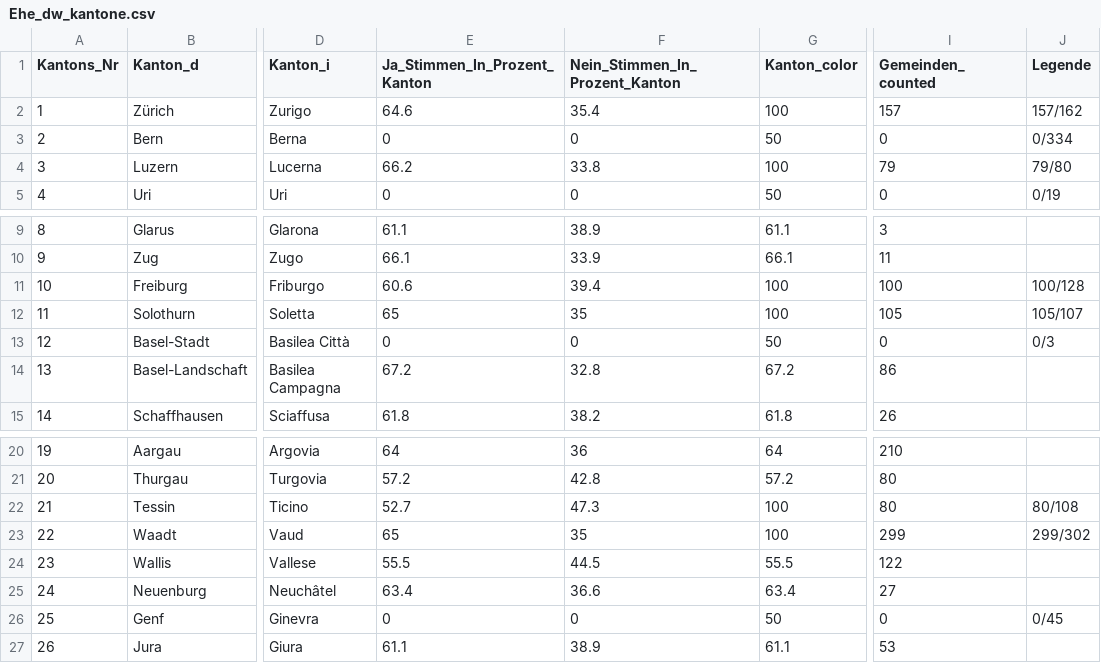
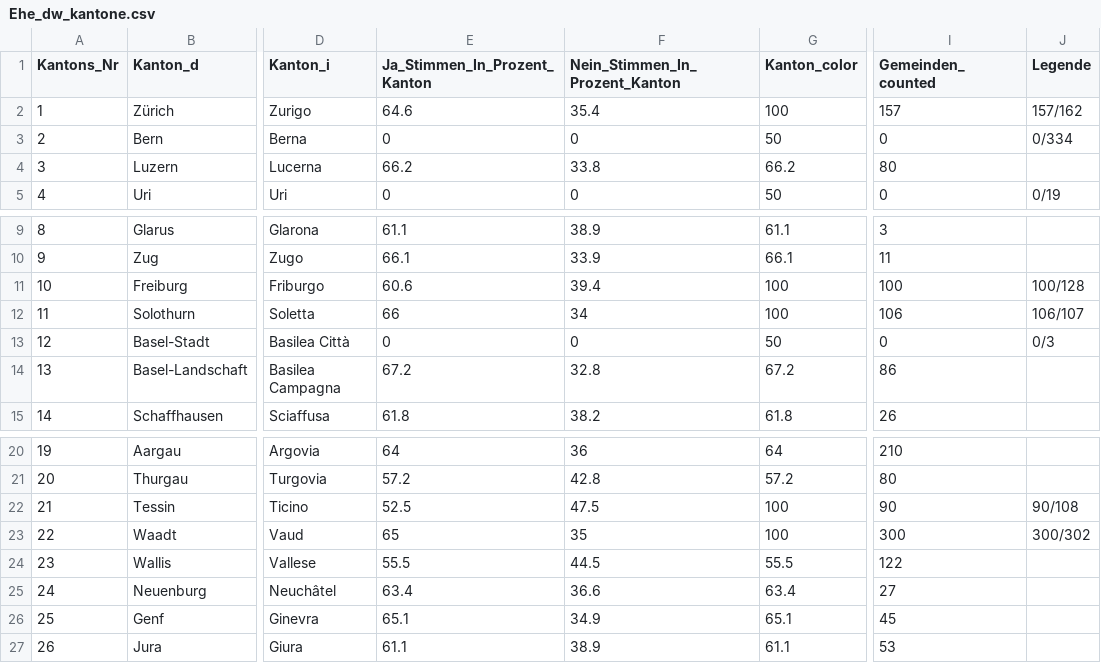
Before and after one commit to awp-finanznachrichten/lena_september2021, a CSV file: Output/Ehe_dw_kantone.csv, drawn as a sheet; only a part is shown, gaps mark what is left out; the diff names each change by its address in the sheet, - before the commit and + after, or states it on an @@ line.

```diff
--- a/Output/Ehe_dw_kantone.csv
+++ b/Output/Ehe_dw_kantone.csv
-G4 (Kanton_color): 100
+G4 (Kanton_color): 66.2
-I4 (Gemeinden_counted): 79
+I4 (Gemeinden_counted): 80
-J4 (Legende): 79/80
+J4 (Legende): (empty)
-E12 (Ja_Stimmen_In_Prozent_Kanton): 65
+E12 (Ja_Stimmen_In_Prozent_Kanton): 66
-F12 (Nein_Stimmen_In_Prozent_Kanton): 35
+F12 (Nein_Stimmen_In_Prozent_Kanton): 34
-I12 (Gemeinden_counted): 105
+I12 (Gemeinden_counted): 106
-J12 (Legende): 105/107
+J12 (Legende): 106/107
-E22 (Ja_Stimmen_In_Prozent_Kanton): 52.7
+E22 (Ja_Stimmen_In_Prozent_Kanton): 52.5
-F22 (Nein_Stimmen_In_Prozent_Kanton): 47.3
+F22 (Nein_Stimmen_In_Prozent_Kanton): 47.5
-I22 (Gemeinden_counted): 80
+I22 (Gemeinden_counted): 90
-J22 (Legende): 80/108
+J22 (Legende): 90/108
-I23 (Gemeinden_counted): 299
+I23 (Gemeinden_counted): 300
-J23 (Legende): 299/302
+J23 (Legende): 300/302
-E26 (Ja_Stimmen_In_Prozent_Kanton): 0
+E26 (Ja_Stimmen_In_Prozent_Kanton): 65.1
-F26 (Nein_Stimmen_In_Prozent_Kanton): 0
+F26 (Nein_Stimmen_In_Prozent_Kanton): 34.9
-G26 (Kanton_color): 50
+G26 (Kanton_color): 65.1
-I26 (Gemeinden_counted): 0
+I26 (Gemeinden_counted): 45
-J26 (Legende): 0/45
+J26 (Legende): (empty)
```
Also changed, not shown: Output/Ehe_all_data.csv, Output/Kapital_all_data.csv, 5 other files.
